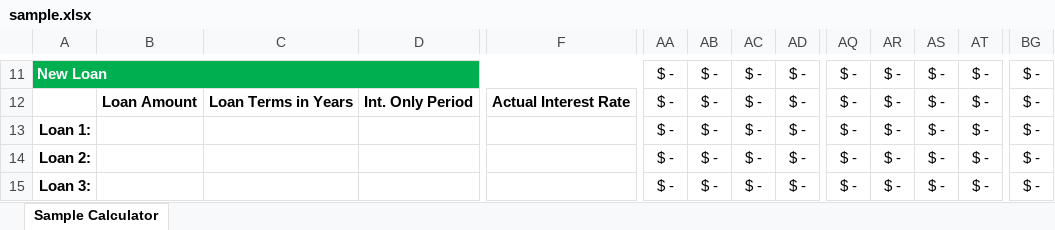
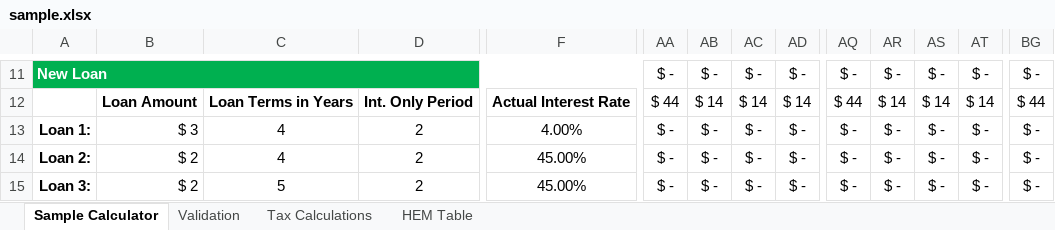
Before and after one commit to zoxidovuz/formtoexcel.loc, an Excel workbook: files/sample.xlsx, sheet Sample Calculator, drawn as a sheet; only a part is shown, gaps mark what is left out; values as stored, in another font and other column widths than the file's, no borders; charts and pictures and conditional formats not drawn; the diff covers the shown part only; the diff names each change by its address in the sheet, - before the commit and + after, or states it on an @@ line.

```diff
--- a/files/sample.xlsx (sheet Sample Calculator)
+++ b/files/sample.xlsx (sheet Sample Calculator)
@@ sheet tab unhidden: Validation @@
@@ sheet tab unhidden: Tax Calculations @@
@@ sheet tab unhidden: HEM Table @@
-AA12: $ -
+AA12: $ 44
-AB12: $ -
+AB12: $ 14
-AC12: $ -
+AC12: $ 14
-AD12: $ -
+AD12: $ 14
-AQ12: $ -
+AQ12: $ 44
-AR12: $ -
+AR12: $ 14
-AS12: $ -
+AS12: $ 14
-AT12: $ -
+AT12: $ 14
-BG12: $ -
+BG12: $ 44
-B13: (empty)
+B13: $ 3
-C13:C14: (empty)
+C13:C14: 4
-D13:D15: (empty)
+D13:D15: 2
-F13: (empty)
+F13: 4.00%
-B14:B15: (empty)
+B14:B15: $ 2
-F14:F15: (empty)
+F14:F15: 45.00%
-C15: (empty)
+C15: 5
```
Also changed, not shown: 4 added rows, 4 removed rows and 476 edited cells elsewhere in this sheet, charts or pictures, 21 other files.
